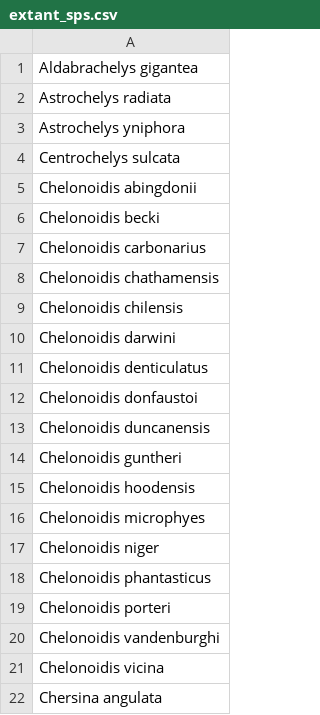
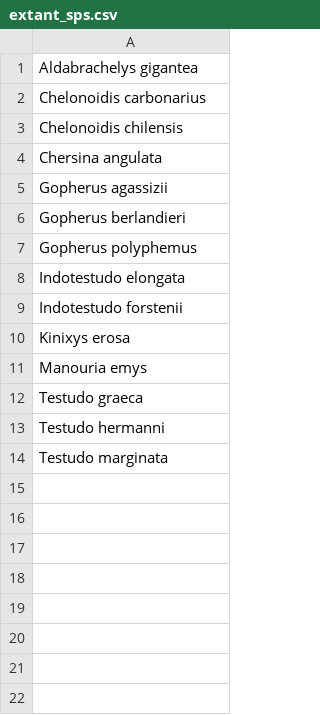
Before and after one commit to AndersonEduardo/testudinidae_diversification, a CSV file: extant_sps.csv, drawn as a sheet; only a part is shown; the shorter side is filled out with more unchanged rows; the diff covers the shown part only.

```diff
--- a/extant_sps.csv
+++ b/extant_sps.csv
@@ -1,22 +1,4 @@
 Aldabrachelys gigantea
-Astrochelys radiata
-Astrochelys yniphora
-Centrochelys sulcata
-Chelonoidis abingdonii
-Chelonoidis becki
 Chelonoidis carbonarius
-Chelonoidis chathamensis
 Chelonoidis chilensis
-Chelonoidis darwini
-Chelonoidis denticulatus
-Chelonoidis donfaustoi
-Chelonoidis duncanensis
-Chelonoidis guntheri
-Chelonoidis hoodensis
-Chelonoidis microphyes
-Chelonoidis niger
-Chelonoidis phantasticus
-Chelonoidis porteri
-Chelonoidis vandenburghi
-Chelonoidis vicina
 Chersina angulata
```
Also changed, not shown: 28 removed rows elsewhere in this file, 5 other files.
